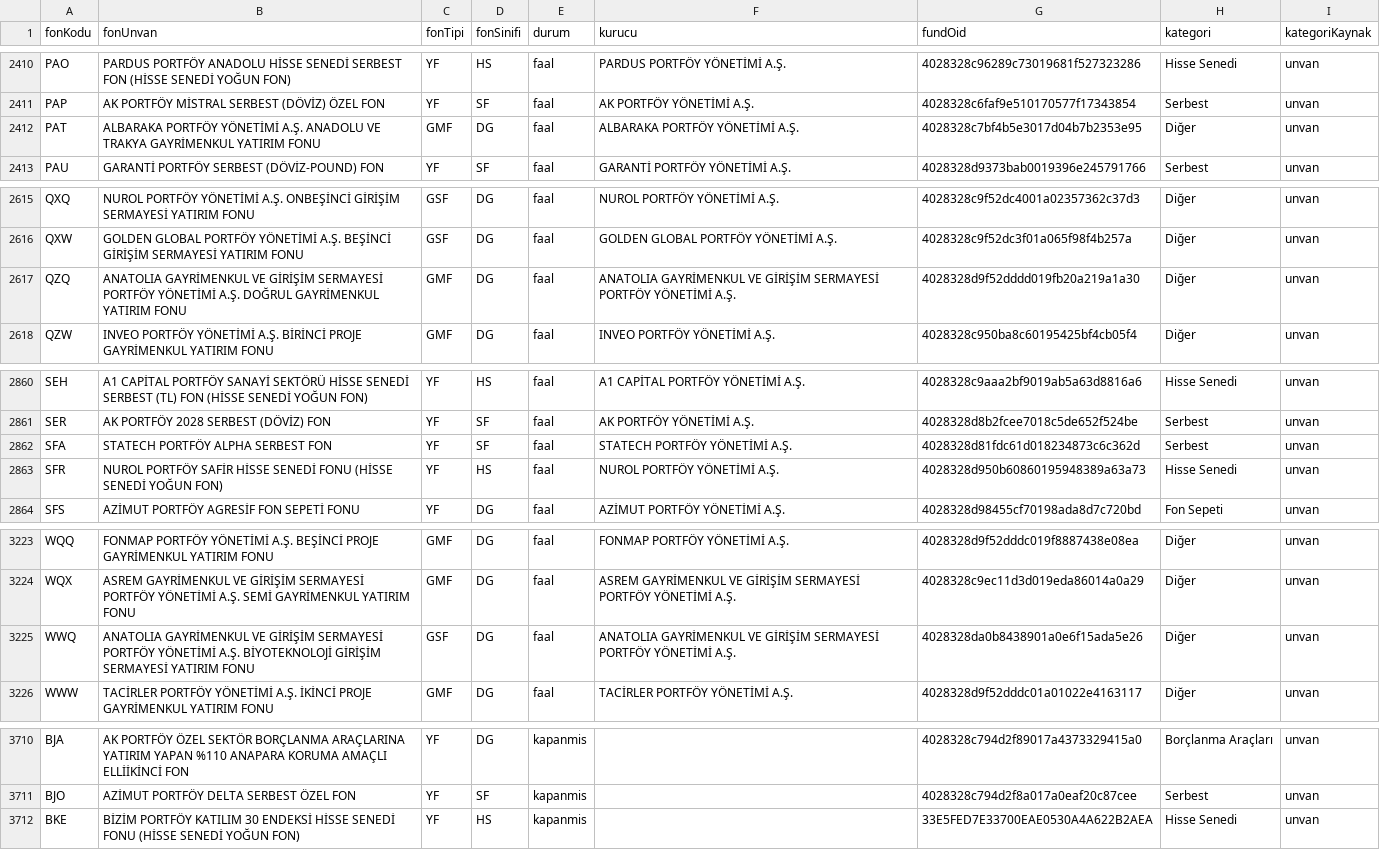
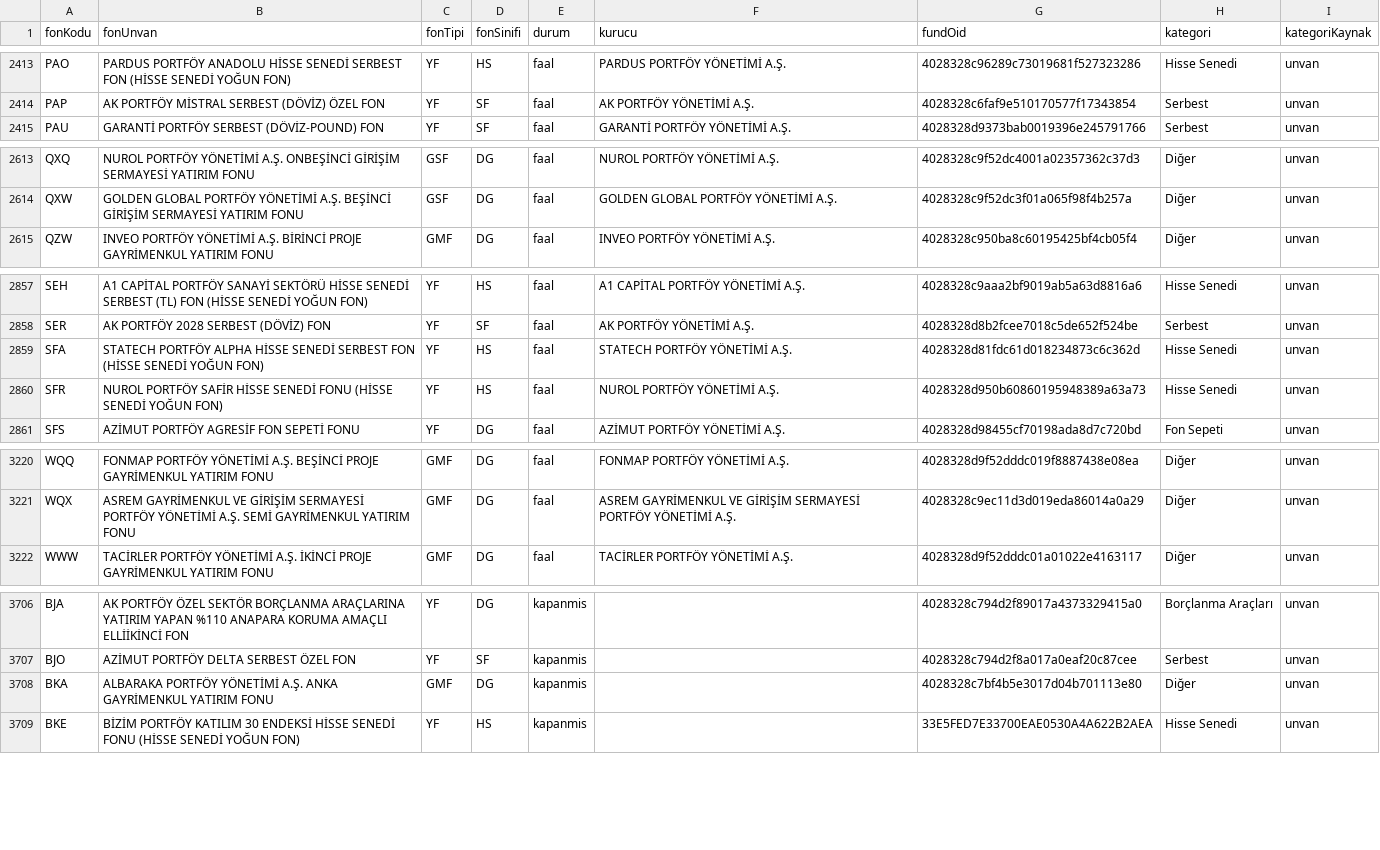
Before and after one commit to sercannnnn/fon-analiz-veri, a CSV file: veri/fon_kunye_kap.csv, drawn as a sheet; only a part is shown, gaps mark what is left out; the diff covers the shown part only.

```diff
--- a/veri/fon_kunye_kap.csv
+++ b/veri/fon_kunye_kap.csv
@@ -2411,3 +2414,2 @@ PAO,PARDUS PORTFÖY ANADOLU HİSSE SENEDİ SERBEST FON (HİSSE SENEDİ YOĞUN FO
 PAP,AK PORTFÖY MİSTRAL SERBEST (DÖVİZ) ÖZEL FON,YF,SF,faal,AK PORTFÖY YÖNETİMİ A.Ş.,4028328c6faf9e510170577f17343854,Serbest,unvan
-PAT,ALBARAKA PORTFÖY YÖNETİMİ A.Ş. ANADOLU VE TRAKYA GAYRİMENKUL YATIRIM FONU,GMF,DG,faal,ALBARAKA PORTFÖY YÖNETİMİ A.Ş.,4028328c7bf4b5e3017d04b7b2353e95,Diğer,unvan
 PAU,GARANTİ PORTFÖY SERBEST (DÖVİZ-POUND) FON,YF,SF,faal,GARANTİ PORTFÖY YÖNETİMİ A.Ş.,4028328d9373bab0019396e245791766,Serbest,unvan
@@ -2616,3 +2614,2 @@ QXQ,NUROL PORTFÖY YÖNETİMİ A.Ş. ONBEŞİNCİ GİRİŞİM SERMAYESİ YATIRIM
 QXW,GOLDEN GLOBAL PORTFÖY YÖNETİMİ A.Ş. BEŞİNCİ GİRİŞİM SERMAYESİ YATIRIM FONU,GSF,DG,faal,GOLDEN GLOBAL PORTFÖY YÖNETİMİ A.Ş.,4028328c9f52dc3f01a065f98f4b257a,Diğer,unvan
-QZQ,ANATOLIA GAYRİMENKUL VE GİRİŞİM SERMAYESİ PORTFÖY YÖNETİMİ A.Ş. DOĞRUL GAYRİMENKUL YATIRIM FONU,GMF,DG,faal,ANATOLIA GAYRİMENKUL VE GİRİŞİM SERMAYESİ PORTFÖY YÖNETİMİ A.Ş.,4028328d9f52dddd019fb20a219a1a30,Diğer,unvan
 QZW,INVEO PORTFÖY YÖNETİMİ A.Ş. BİRİNCİ PROJE GAYRİMENKUL YATIRIM FONU,GMF,DG,faal,INVEO PORTFÖY YÖNETİMİ A.Ş.,4028328c950ba8c60195425bf4cb05f4,Diğer,unvan
@@ -2861,3 +2858,3 @@ SEH,A1 CAPİTAL PORTFÖY SANAYİ SEKTÖRÜ HİSSE SENEDİ SERBEST (TL) FON (HİS
 SER,AK PORTFÖY 2028 SERBEST (DÖVİZ) FON,YF,SF,faal,AK PORTFÖY YÖNETİMİ A.Ş.,4028328d8b2fcee7018c5de652f524be,Serbest,unvan
-SFA,STATECH PORTFÖY ALPHA SERBEST FON,YF,SF,faal,STATECH PORTFÖY YÖNETİMİ A.Ş.,4028328d81fdc61d018234873c6c362d,Serbest,unvan
+SFA,STATECH PORTFÖY ALPHA HİSSE SENEDİ SERBEST FON (HİSSE SENEDİ YOĞUN FON),YF,HS,faal,STATECH PORTFÖY YÖNETİMİ A.Ş.,4028328d81fdc61d018234873c6c362d,Hisse Senedi,unvan
 SFR,NUROL PORTFÖY SAFİR HİSSE SENEDİ FONU (HİSSE SENEDİ YOĞUN FON),YF,HS,faal,NUROL PORTFÖY YÖNETİMİ A.Ş.,4028328d950b60860195948389a63a73,Hisse Senedi,unvan
@@ -3224,3 +3221,2 @@ WQQ,FONMAP PORTFÖY YÖNETİMİ A.Ş. BEŞİNCİ PROJE GAYRİMENKUL YATIRIM FONU
 WQX,ASREM GAYRİMENKUL VE GİRİŞİM SERMAYESİ PORTFÖY YÖNETİMİ A.Ş. SEMİ GAYRİMENKUL YATIRIM FONU,GMF,DG,faal,ASREM GAYRİMENKUL VE GİRİŞİM SERMAYESİ PORTFÖY YÖNETİMİ A.Ş.,4028328c9ec11d3d019eda86014a0a29,Diğer,unvan
-WWQ,ANATOLIA GAYRİMENKUL VE GİRİŞİM SERMAYESİ PORTFÖY YÖNETİMİ A.Ş. BİYOTEKNOLOJİ GİRİŞİM SERMAYESİ YATIRIM FONU,GSF,DG,faal,ANATOLIA GAYRİMENKUL VE GİRİŞİM SERMAYESİ PORTFÖY YÖNETİMİ A.Ş.,4028328da0b8438901a0e6f15ada5e26,Diğer,unvan
 WWW,TACİRLER PORTFÖY YÖNETİMİ A.Ş. İKİNCİ PROJE GAYRİMENKUL YATIRIM FONU,GMF,DG,faal,TACİRLER PORTFÖY YÖNETİMİ A.Ş.,4028328d9f52dddc01a01022e4163117,Diğer,unvan
@@ -3711,2 +3707,3 @@ BJA,AK PORTFÖY ÖZEL SEKTÖR BORÇLANMA ARAÇLARINA YATIRIM YAPAN %110 ANAPARA
 BJO,AZİMUT PORTFÖY DELTA SERBEST ÖZEL FON,YF,SF,kapanmis,,4028328c794d2f8a017a0eaf20c87cee,Serbest,unvan
+BKA,ALBARAKA PORTFÖY YÖNETİMİ A.Ş. ANKA GAYRİMENKUL YATIRIM FONU,GMF,DG,kapanmis,,4028328c7bf4b5e3017d04b701113e80,Diğer,unvan
 BKE,BİZİM PORTFÖY KATILIM 30 ENDEKSİ HİSSE SENEDİ FONU (HİSSE SENEDİ YOĞUN FON),YF,HS,kapanmis,,33E5FED7E33700EAE0530A4A622B2AEA,Hisse Senedi,unvan
```
Also changed, not shown: 8 added rows, 6 removed rows and 5 edited cells elsewhere in this file, 3 other files.
